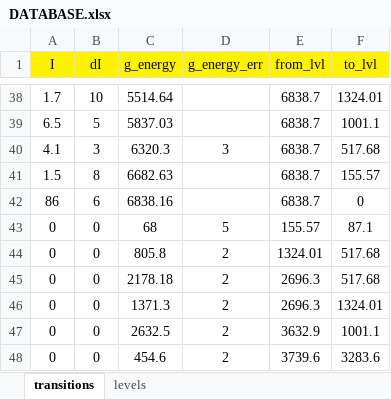
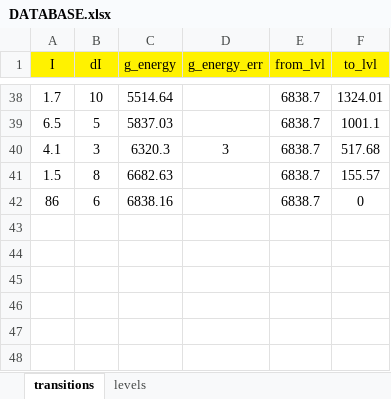
Before and after one commit to ewaAdamska/nice-scheme-plotter, an Excel workbook: data/DATABASE.xlsx, sheet transitions, drawn as a sheet; only a part is shown, gaps mark what is left out; values as stored, in another font and other column widths than the file's, no borders; the diff names each change by its address in the sheet, - before the commit and + after, or states it on an @@ line.

```diff
--- a/data/DATABASE.xlsx (sheet transitions)
+++ b/data/DATABASE.xlsx (sheet transitions)
-row 43: 0 | 0 | 68 | 5 | 155.57 | 87.1
-row 44: 0 | 0 | 805.8 | 2 | 1324.01 | 517.68
-row 45: 0 | 0 | 2178.18 | 2 | 2696.3 | 517.68
-row 46: 0 | 0 | 1371.3 | 2 | 2696.3 | 1324.01
-row 47: 0 | 0 | 2632.5 | 2 | 3632.9 | 1001.1
-row 48: 0 | 0 | 454.6 | 2 | 3739.6 | 3283.6
```
Also changed, not shown: 35 other files.
